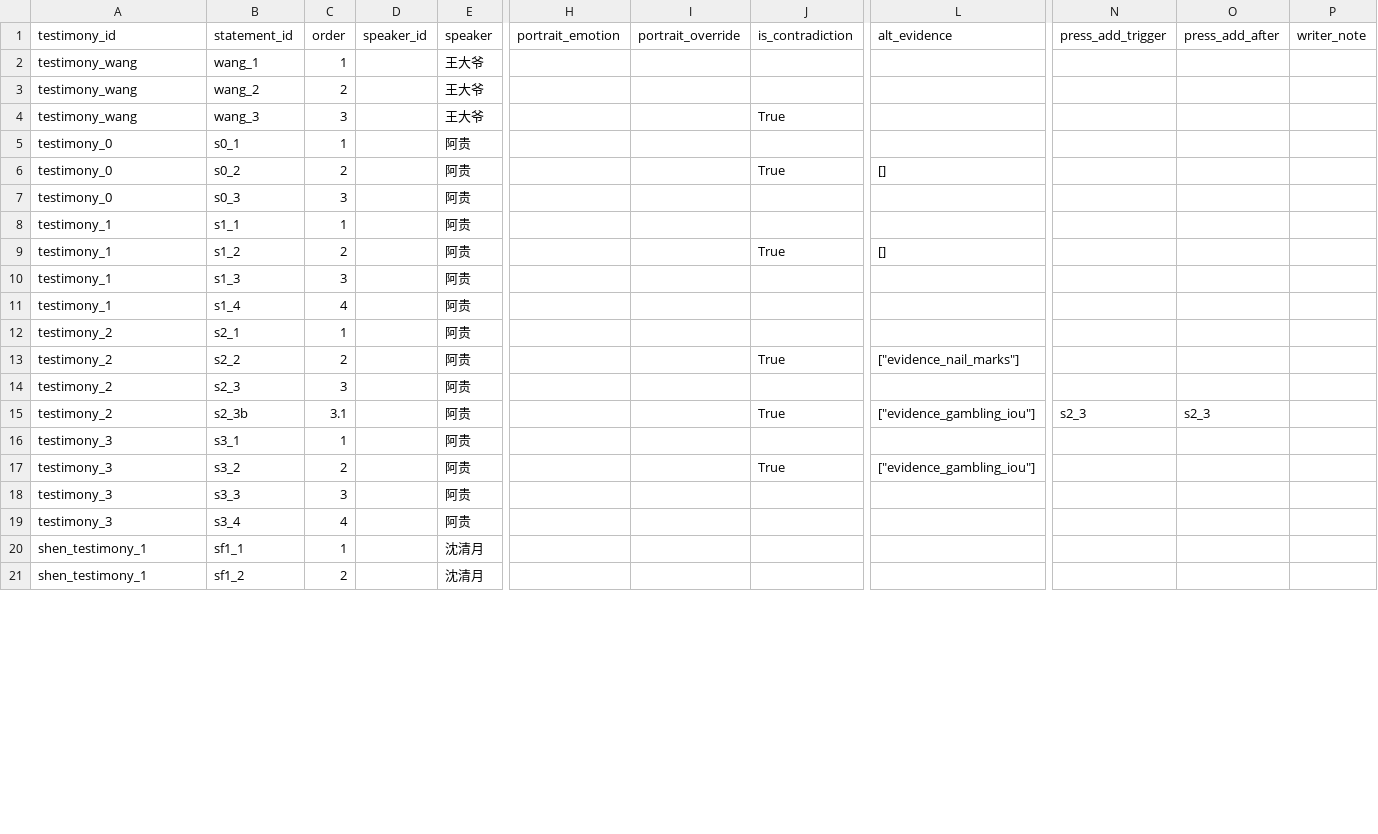
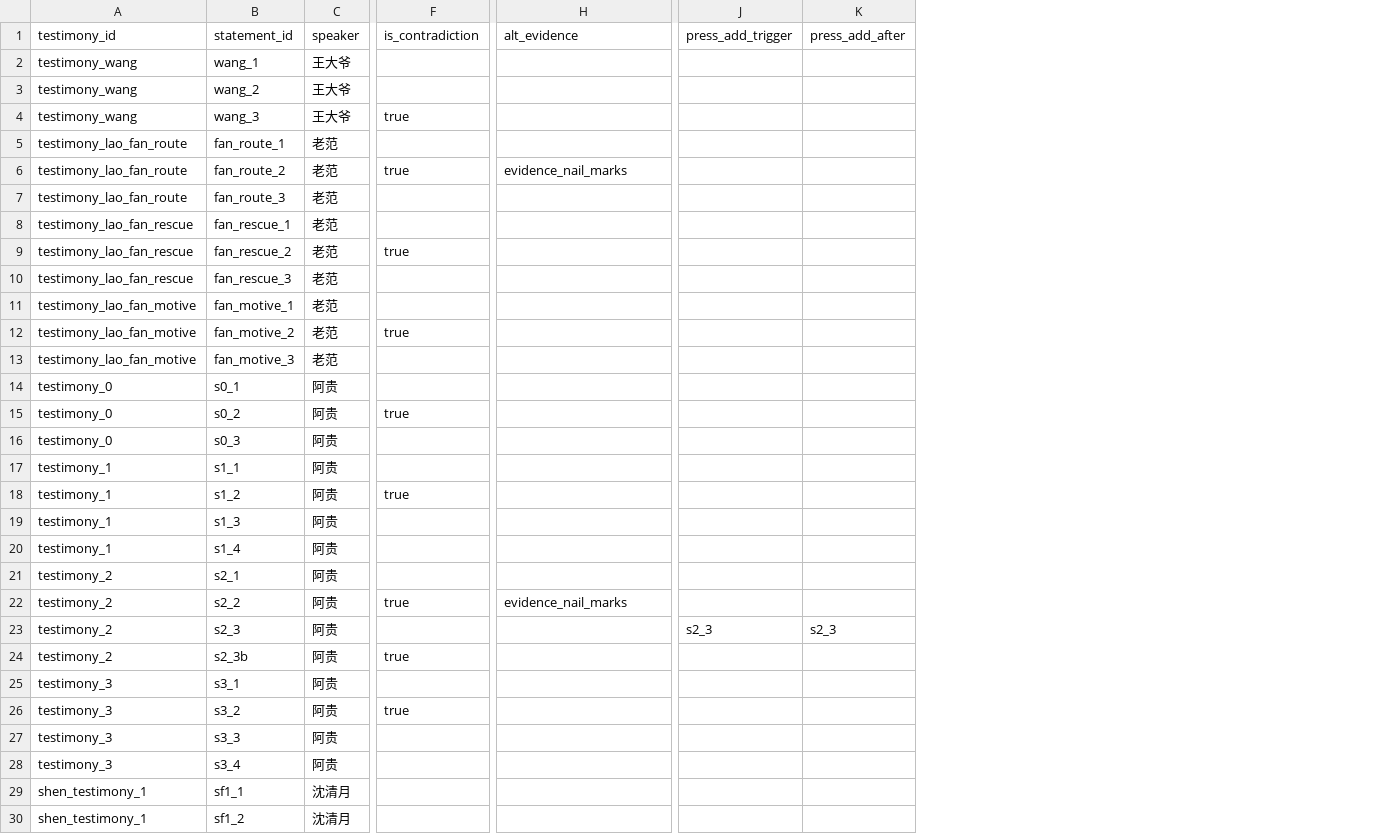
Before and after one commit to JimmyTheGit23/DetectiveSandbox, a CSV file: detective/data/case_tables/prologue_ferry/testimony_statements.csv, drawn as a sheet; only a part is shown, gaps mark what is left out; removed rows and columns are numbered as before the commit, all else as after; rows hold the shown columns only; the diff covers the shown part only; the diff names each change by its address in the sheet, - before the commit and + after, or states it on an @@ line.

```diff
--- a/detective/data/case_tables/prologue_ferry/testimony_statements.csv
+++ b/detective/data/case_tables/prologue_ferry/testimony_statements.csv
-column C (order), rows 2-21: 1 | 2 | 3 | 1 | 2 | 3 | 1 | 2 | 3 | 4 | 1 | 2 | 3 | 3.1 | 1 | 2 | 3 | 4 | 1 | 2
-column D (speaker_id), empty
-column H (portrait_emotion), empty
-column I (portrait_override), empty
-column P (writer_note), empty
-F4 (is_contradiction): True
+F4 (is_contradiction): true
+row 5: testimony_lao_fan_route | fan_route_1 | 老范
+row 6: testimony_lao_fan_route | fan_route_2 | 老范 | true | evidence_nail_marks
+row 7: testimony_lao_fan_route | fan_route_3 | 老范
+row 8: testimony_lao_fan_rescue | fan_rescue_1 | 老范
+row 9: testimony_lao_fan_rescue | fan_rescue_2 | 老范 | true
+row 10: testimony_lao_fan_rescue | fan_rescue_3 | 老范
+row 11: testimony_lao_fan_motive | fan_motive_1 | 老范
+row 12: testimony_lao_fan_motive | fan_motive_2 | 老范 | true
+row 13: testimony_lao_fan_motive | fan_motive_3 | 老范
-F15 (is_contradiction): True
+F15 (is_contradiction): true
-H15 (alt_evidence): []
+H15 (alt_evidence): (empty)
-F18 (is_contradiction): True
+F18 (is_contradiction): true
-H18 (alt_evidence): []
+H18 (alt_evidence): (empty)
-F22 (is_contradiction): True
+F22 (is_contradiction): true
-H22 (alt_evidence): ["evidence_nail_marks"]
+H22 (alt_evidence): evidence_nail_marks
-J23 (press_add_trigger): (empty)
+J23 (press_add_trigger): s2_3
-K23 (press_add_after): (empty)
+K23 (press_add_after): s2_3
-F24 (is_contradiction): True
+F24 (is_contradiction): true
-H24 (alt_evidence): ["evidence_gambling_iou"]
+H24 (alt_evidence): (empty)
-J24 (press_add_trigger): s2_3
+J24 (press_add_trigger): (empty)
-K24 (press_add_after): s2_3
+K24 (press_add_after): (empty)
-F26 (is_contradiction): True
+F26 (is_contradiction): true
-H26 (alt_evidence): ["evidence_gambling_iou"]
+H26 (alt_evidence): (empty)
```
Also changed, not shown: 12 edited cells elsewhere in this file, detective/data/case_tables/prologue_ferry/confrontation_lines.csv, detective/data/case_tables/prologue_ferry/day_events.csv, 25 other files.
